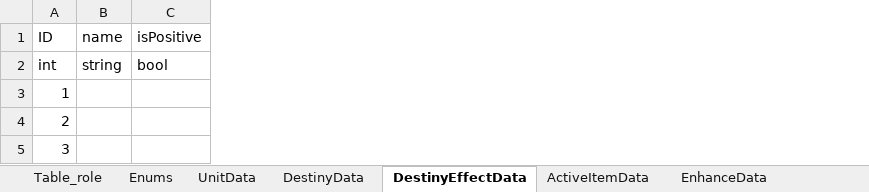
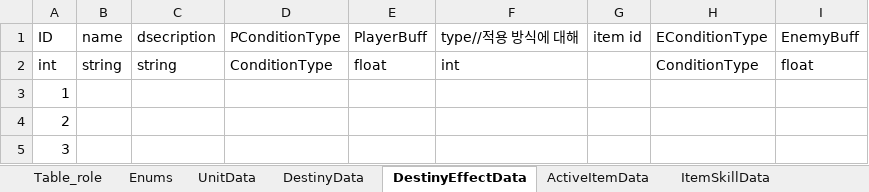
Before and after one commit to autos1123/CodeLike, an Excel workbook: Assets/DataTable/Data.xlsx, sheet DestinyEffectData, drawn as a sheet; values as stored, in another font and other column widths than the file's, no borders; removed rows and columns are numbered as before the commit, all else as after; the diff names each change by its address in the sheet, - before the commit and + after, or states it on an @@ line.

```diff
--- a/Assets/DataTable/Data.xlsx (sheet DestinyEffectData)
+++ b/Assets/DataTable/Data.xlsx (sheet DestinyEffectData)
+sheet tab: ItemSkillData
-column C, rows 1-2: isPositive | bool
+column C, rows 1-2: dsecription | string
+column D, rows 1-2: PConditionType | ConditionType
+column E, rows 1-2: PlayerBuff | float
+column F, rows 1-2: type//적용 방식에 대해 | int
+column G, row 1: item id
+column H, rows 1-2: EConditionType | ConditionType
+column I, rows 1-2: EnemyBuff | float
```
Also changed, not shown: sheet Table_role, sheet UnitData, sheet ItemData, sheet EnhanceData, sheet DestinyData, sheet ActiveItemData, other sheet tabs, 23 other files.
